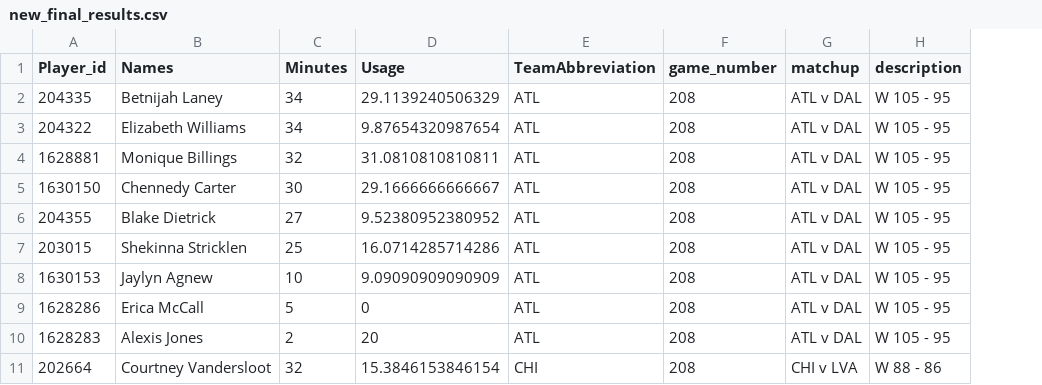
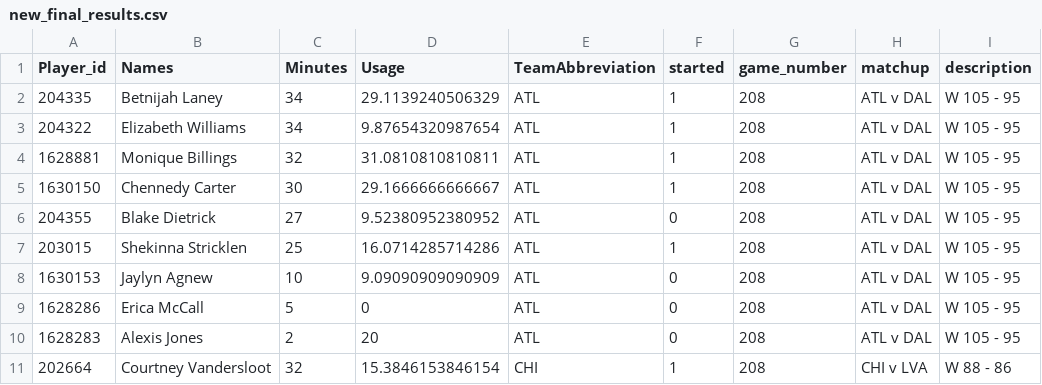
Before and after one commit to eric-thiel/w_mins_matrix, a CSV file: new_final_results.csv, drawn as a sheet; only a part is shown; the diff names each change by its address in the sheet, - before the commit and + after, or states it on an @@ line.

Commit message:
updated with missing starting indicators

```diff
--- a/new_final_results.csv
+++ b/new_final_results.csv
+column F (started), rows 2-11: 1 | 1 | 1 | 1 | 0 | 1 | 0 | 0 | 0 | 1
```
